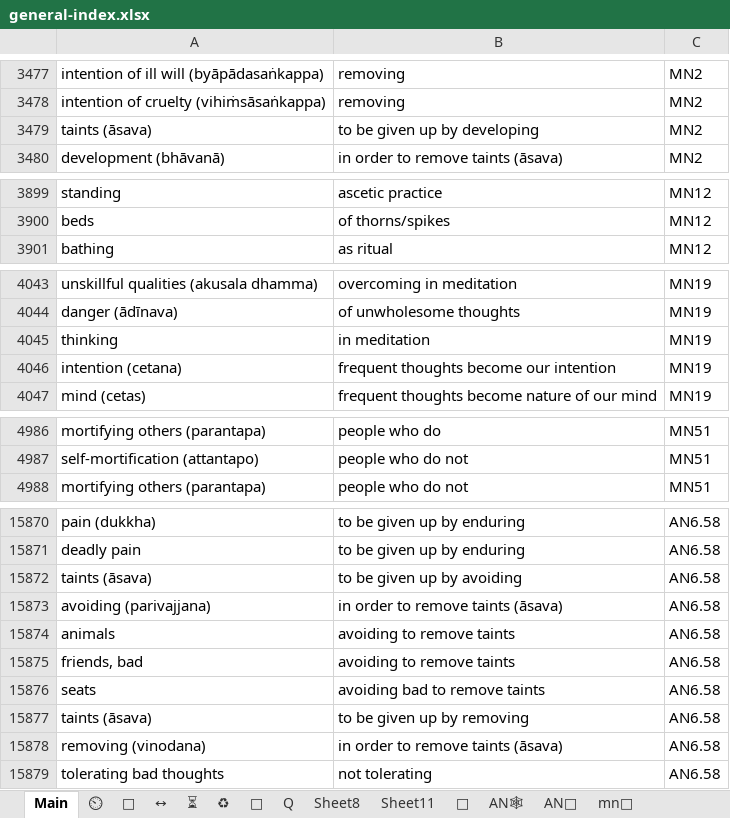
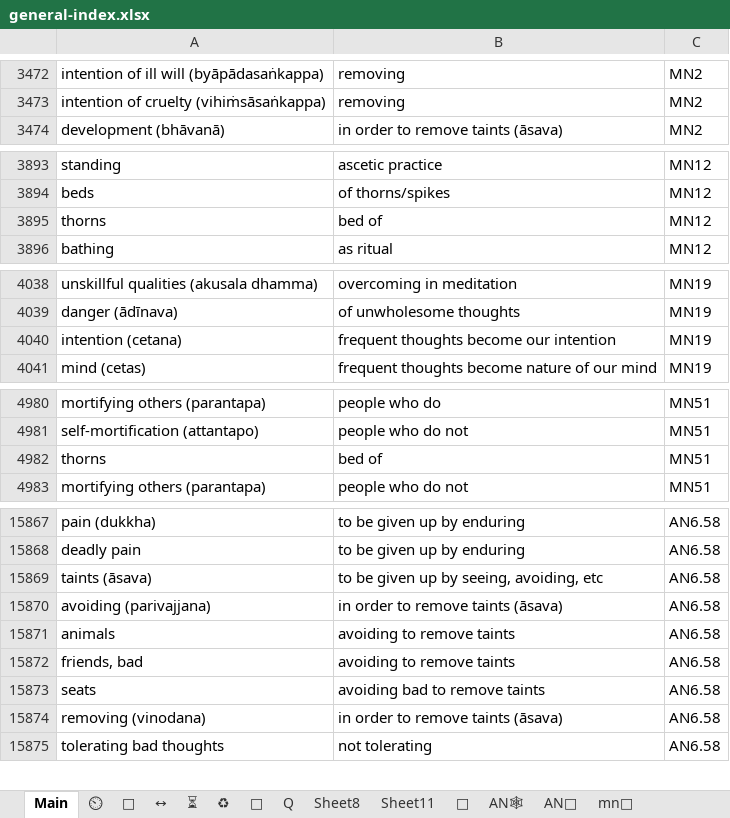
Before and after one commit to thesunshade/CIPS, an Excel workbook: src/data/general-index.xlsx, sheet Main, drawn as a sheet; only a part is shown, gaps mark what is left out; values as stored, in another font and other column widths than the file's, no borders; conditional formats not drawn; removed rows and columns are numbered as before the commit, all else as after; the diff covers the shown part only; the diff names each change by its address in the sheet, - before the commit and + after, or states it on an @@ line.

```diff
--- a/src/data/general-index.xlsx (sheet Main)
+++ b/src/data/general-index.xlsx (sheet Main)
-row 3479: taints (āsava) | to be given up by developing | MN2
+row 3895: thorns | bed of | MN12
-row 4045: thinking | in meditation | MN19
+row 4982: thorns | bed of | MN51
-B15869: to be given up by avoiding
+B15869: to be given up by seeing, avoiding, etc
-row 15877: taints (āsava) | to be given up by removing | AN6.58
```
Also changed, not shown: 7 added rows, 9 removed rows and 5 edited cells elsewhere in this sheet, 1 other file.
